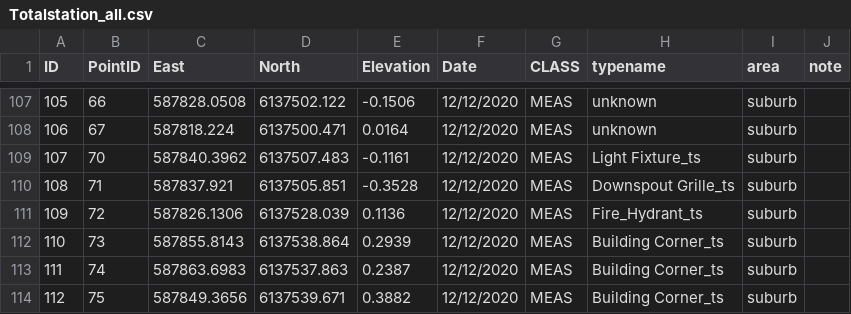
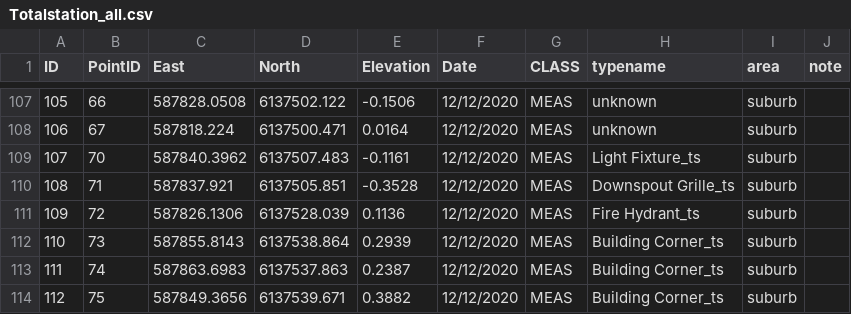
Before and after one commit to OliverVea/jayde16_olvea16_masters_2021, a CSV file: v1/files/Totalstation/Totalstation_all.csv, drawn as a sheet; only a part is shown, gaps mark what is left out.

Commit message:
fixed fire hydrant

```diff
--- a/v1/files/Totalstation/Totalstation_all.csv
+++ b/v1/files/Totalstation/Totalstation_all.csv
@@ -110,3 +110,3 @@ ID,PointID,East,North,Elevation,Date,CLASS,typename,area,note
 108,71,587837.921,6137505.851,-0.3528,12/12/2020,MEAS,Downspout Grille_ts,suburb,
-109,72,587826.1306,6137528.039,0.1136,12/12/2020,MEAS,Fire_Hydrant_ts,suburb,
+109,72,587826.1306,6137528.039,0.1136,12/12/2020,MEAS,Fire Hydrant_ts,suburb,
 110,73,587855.8143,6137538.864,0.2939,12/12/2020,MEAS,Building Corner_ts,suburb,
```
Also changed, not shown: 1 other file.
